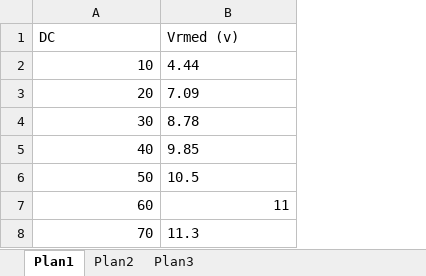
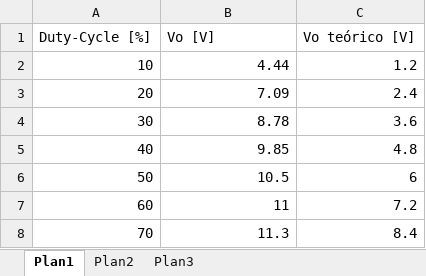
Before and after one commit to ddello32/LabEletronica, an Excel workbook: Exp3/Dados/buck/buck.xlsx, sheet Plan1, drawn as a sheet; values as stored, in another font and other column widths than the file's, no borders; charts and pictures not drawn; removed rows and columns are numbered as before the commit, all else as after; the diff names each change by its address in the sheet, - before the commit and + after, or states it on an @@ line.

```diff
--- a/Exp3/Dados/buck/buck.xlsx (sheet Plan1)
+++ b/Exp3/Dados/buck/buck.xlsx (sheet Plan1)
+column C, rows 2-8: 1.2 | 2.4 | 3.6 | 4.8 | 6 | 7.2 | 8.4
-row 1: DC | Vrmed (v)
+row 1: Duty-Cycle [%] | Vo [V] | Vo teórico [V]
-B2:B6 alignment: left
+B2:B6 alignment: right
-B8 alignment: left
+B8 alignment: right
```
Also changed, not shown: charts or pictures, 6 other files.
